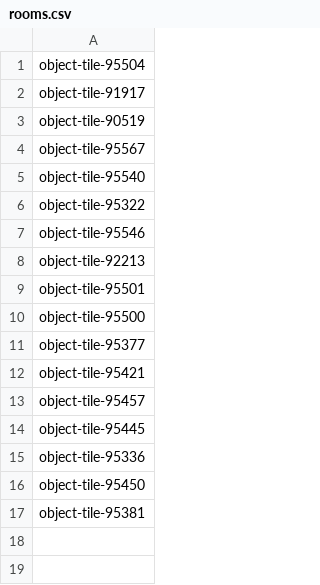
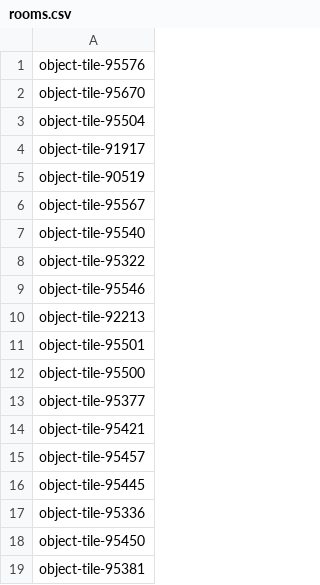
Before and after one commit to Ladrigon/roomnl-notifications, a CSV file: rooms.csv, drawn as a sheet.

```diff
--- a/rooms.csv
+++ b/rooms.csv
@@ -1 +1,3 @@
+object-tile-95576
+object-tile-95670
 object-tile-95504
```
